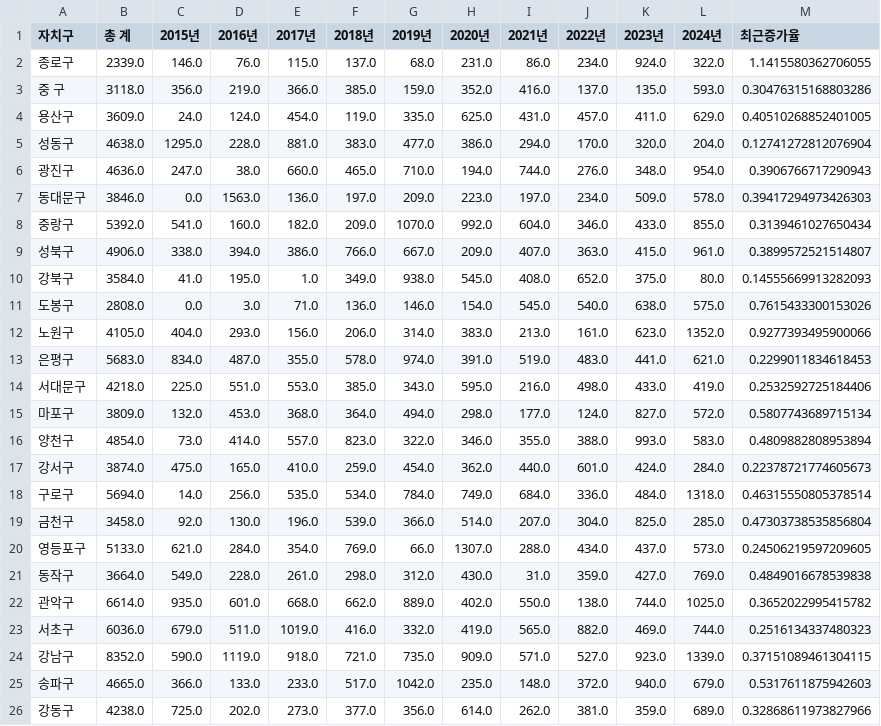
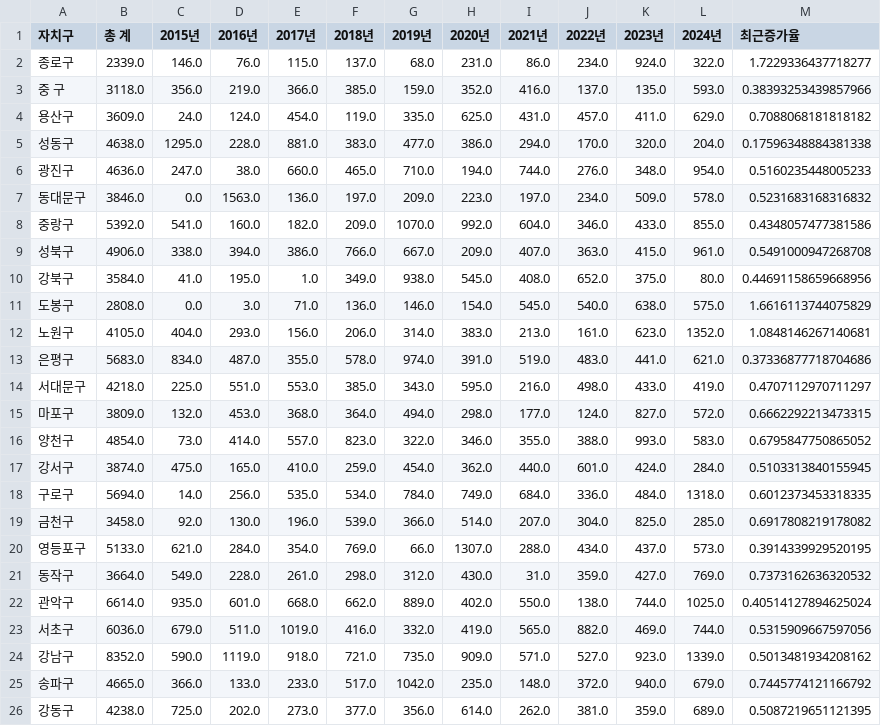
Before and after one commit to shared-repo/human-da5, a CSV file: workspace/da-packages/data-files/cctv-in-seoul-2.csv, drawn as a sheet.

```diff
--- a/workspace/da-packages/data-files/cctv-in-seoul-2.csv
+++ b/workspace/da-packages/data-files/cctv-in-seoul-2.csv
@@ -1,26 +1,26 @@
 자치구,총 계,2015년,2016년,2017년,2018년,2019년,2020년,2021년,2022년,2023년,2024년,최근증가율
-종로구,2339.0,146.0,76.0,115.0,137.0,68.0,231.0,86.0,234.0,924.0,322.0,1.1415580362706055
-중 구,3118.0,356.0,219.0,366.0,385.0,159.0,352.0,416.0,137.0,135.0,593.0,0.30476315168803286
-용산구,3609.0,24.0,124.0,454.0,119.0,335.0,625.0,431.0,457.0,411.0,629.0,0.40510268852401005
-성동구,4638.0,1295.0,228.0,881.0,383.0,477.0,386.0,294.0,170.0,320.0,204.0,0.12741272812076904
-광진구,4636.0,247.0,38.0,660.0,465.0,710.0,194.0,744.0,276.0,348.0,954.0,0.3906766717290943
-동대문구,3846.0,0.0,1563.0,136.0,197.0,209.0,223.0,197.0,234.0,509.0,578.0,0.39417294973426303
-중랑구,5392.0,541.0,160.0,182.0,209.0,1070.0,992.0,604.0,346.0,433.0,855.0,0.3139461027650434
-성북구,4906.0,338.0,394.0,386.0,766.0,667.0,209.0,407.0,363.0,415.0,961.0,0.3899572521514807
-강북구,3584.0,41.0,195.0,1.0,349.0,938.0,545.0,408.0,652.0,375.0,80.0,0.14555669913282093
-도봉구,2808.0,0.0,3.0,71.0,136.0,146.0,154.0,545.0,540.0,638.0,575.0,0.7615433300153026
-노원구,4105.0,404.0,293.0,156.0,206.0,314.0,383.0,213.0,161.0,623.0,1352.0,0.9277393495900066
-은평구,5683.0,834.0,487.0,355.0,578.0,974.0,391.0,519.0,483.0,441.0,621.0,0.2299011834618453
-서대문구,4218.0,225.0,551.0,553.0,385.0,343.0,595.0,216.0,498.0,433.0,419.0,0.2532592725184406
-마포구,3809.0,132.0,453.0,368.0,364.0,494.0,298.0,177.0,124.0,827.0,572.0,0.5807743689715134
-양천구,4854.0,73.0,414.0,557.0,823.0,322.0,346.0,355.0,388.0,993.0,583.0,0.4809882808953894
-강서구,3874.0,475.0,165.0,410.0,259.0,454.0,362.0,440.0,601.0,424.0,284.0,0.22378721774605673
-구로구,5694.0,14.0,256.0,535.0,534.0,784.0,749.0,684.0,336.0,484.0,1318.0,0.46315550805378514
-금천구,3458.0,92.0,130.0,196.0,539.0,366.0,514.0,207.0,304.0,825.0,285.0,0.47303738535856804
-영등포구,5133.0,621.0,284.0,354.0,769.0,66.0,1307.0,288.0,434.0,437.0,573.0,0.24506219597209605
-동작구,3664.0,549.0,228.0,261.0,298.0,312.0,430.0,31.0,359.0,427.0,769.0,0.4849016678539838
-관악구,6614.0,935.0,601.0,668.0,662.0,889.0,402.0,550.0,138.0,744.0,1025.0,0.3652022995415782
-서초구,6036.0,679.0,511.0,1019.0,416.0,332.0,419.0,565.0,882.0,469.0,744.0,0.2516134337480323
-강남구,8352.0,590.0,1119.0,918.0,721.0,735.0,909.0,571.0,527.0,923.0,1339.0,0.37151089461304115
-송파구,4665.0,366.0,133.0,233.0,517.0,1042.0,235.0,148.0,372.0,940.0,679.0,0.5317611875942603
-강동구,4238.0,725.0,202.0,273.0,377.0,356.0,614.0,262.0,381.0,359.0,689.0,0.32868611973827966
+종로구,2339.0,146.0,76.0,115.0,137.0,68.0,231.0,86.0,234.0,924.0,322.0,1.7229336437718277
+중 구,3118.0,356.0,219.0,366.0,385.0,159.0,352.0,416.0,137.0,135.0,593.0,0.38393253439857966
+용산구,3609.0,24.0,124.0,454.0,119.0,335.0,625.0,431.0,457.0,411.0,629.0,0.7088068181818182
+성동구,4638.0,1295.0,228.0,881.0,383.0,477.0,386.0,294.0,170.0,320.0,204.0,0.17596348884381338
+광진구,4636.0,247.0,38.0,660.0,465.0,710.0,194.0,744.0,276.0,348.0,954.0,0.5160235448005233
+동대문구,3846.0,0.0,1563.0,136.0,197.0,209.0,223.0,197.0,234.0,509.0,578.0,0.5231683168316832
+중랑구,5392.0,541.0,160.0,182.0,209.0,1070.0,992.0,604.0,346.0,433.0,855.0,0.4348057477381586
+성북구,4906.0,338.0,394.0,386.0,766.0,667.0,209.0,407.0,363.0,415.0,961.0,0.5491000947268708
+강북구,3584.0,41.0,195.0,1.0,349.0,938.0,545.0,408.0,652.0,375.0,80.0,0.44691158659668956
+도봉구,2808.0,0.0,3.0,71.0,136.0,146.0,154.0,545.0,540.0,638.0,575.0,1.6616113744075829
+노원구,4105.0,404.0,293.0,156.0,206.0,314.0,383.0,213.0,161.0,623.0,1352.0,1.0848146267140681
+은평구,5683.0,834.0,487.0,355.0,578.0,974.0,391.0,519.0,483.0,441.0,621.0,0.37336877718704686
+서대문구,4218.0,225.0,551.0,553.0,385.0,343.0,595.0,216.0,498.0,433.0,419.0,0.4707112970711297
+마포구,3809.0,132.0,453.0,368.0,364.0,494.0,298.0,177.0,124.0,827.0,572.0,0.6662292213473315
+양천구,4854.0,73.0,414.0,557.0,823.0,322.0,346.0,355.0,388.0,993.0,583.0,0.6795847750865052
+강서구,3874.0,475.0,165.0,410.0,259.0,454.0,362.0,440.0,601.0,424.0,284.0,0.5103313840155945
+구로구,5694.0,14.0,256.0,535.0,534.0,784.0,749.0,684.0,336.0,484.0,1318.0,0.6012373453318335
+금천구,3458.0,92.0,130.0,196.0,539.0,366.0,514.0,207.0,304.0,825.0,285.0,0.6917808219178082
+영등포구,5133.0,621.0,284.0,354.0,769.0,66.0,1307.0,288.0,434.0,437.0,573.0,0.3914339929520195
+동작구,3664.0,549.0,228.0,261.0,298.0,312.0,430.0,31.0,359.0,427.0,769.0,0.7373162636320532
+관악구,6614.0,935.0,601.0,668.0,662.0,889.0,402.0,550.0,138.0,744.0,1025.0,0.40514127894625024
+서초구,6036.0,679.0,511.0,1019.0,416.0,332.0,419.0,565.0,882.0,469.0,744.0,0.5315909667597056
+강남구,8352.0,590.0,1119.0,918.0,721.0,735.0,909.0,571.0,527.0,923.0,1339.0,0.5013481934208162
+송파구,4665.0,366.0,133.0,233.0,517.0,1042.0,235.0,148.0,372.0,940.0,679.0,0.7445774121166792
+강동구,4238.0,725.0,202.0,273.0,377.0,356.0,614.0,262.0,381.0,359.0,689.0,0.5087219651121395
```
Also changed, not shown: 1 other file.
